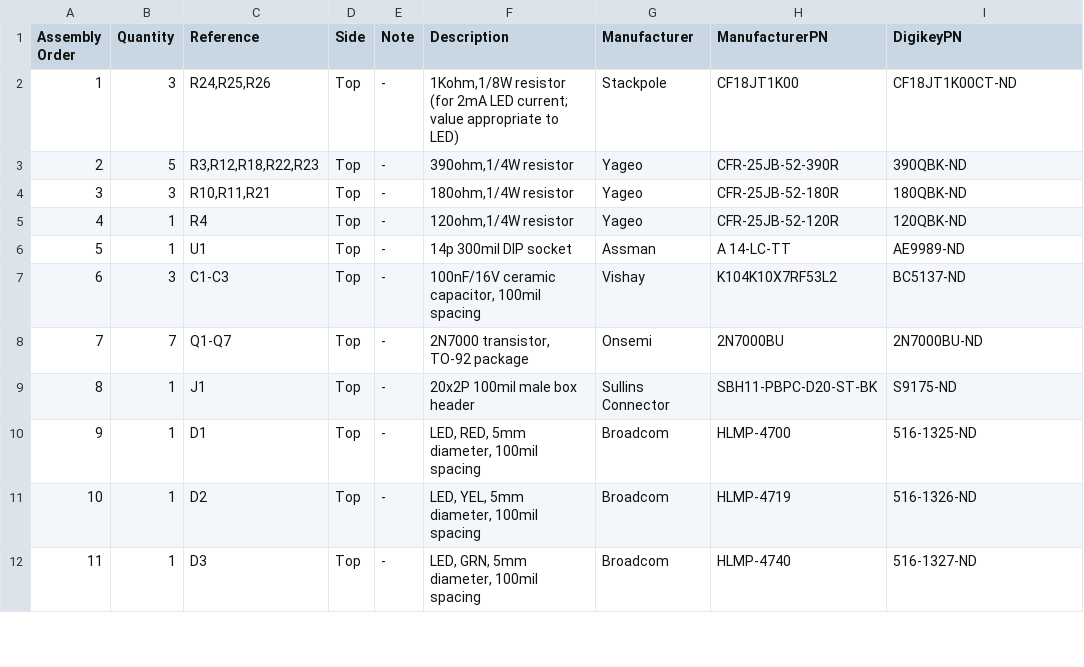
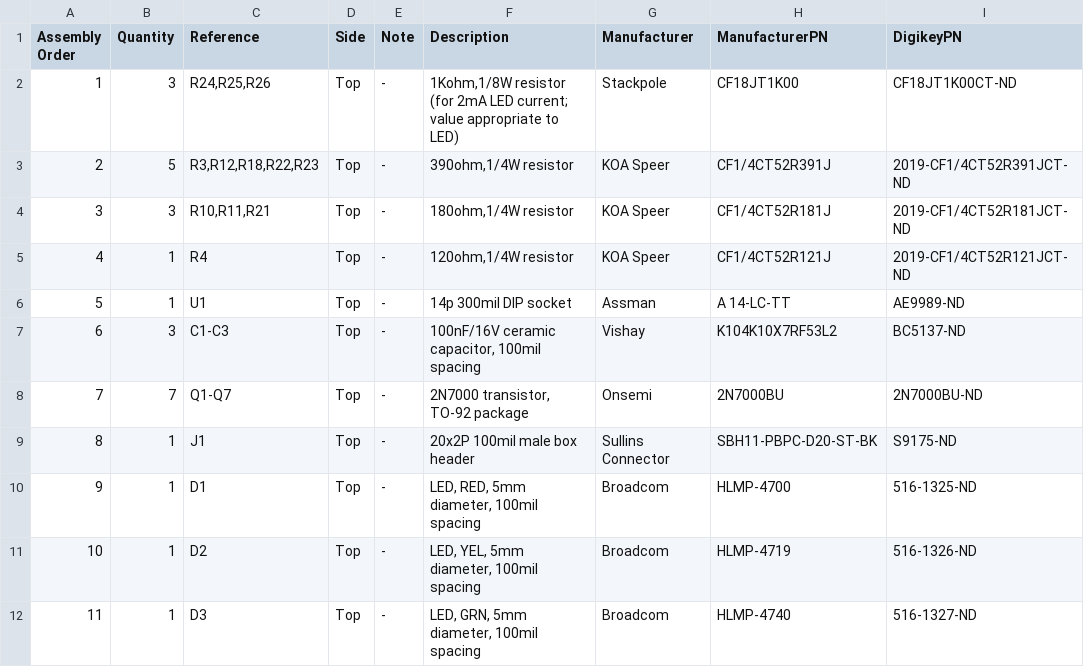
Before and after one commit to AK6DN/rx02_emulator, a CSV file: documentation/rx02_emulator_BOM.csv, drawn as a sheet; only a part is shown.

```diff
--- a/documentation/rx02_emulator_BOM.csv
+++ b/documentation/rx02_emulator_BOM.csv
@@ -2,5 +2,5 @@ Assembly Order,Quantity,Reference,Side,Note,Description,Manufacturer,Manufacture
 1,3,"R24,R25,R26",Top,-,"1Kohm,1/8W resistor (for 2mA LED current; value appropriate to LED)",Stackpole,CF18JT1K00,CF18JT1K00CT-ND
-2,5,"R3,R12,R18,R22,R23",Top,-,"390ohm,1/4W resistor",Yageo,CFR-25JB-52-390R,390QBK-ND
-3,3,"R10,R11,R21",Top,-,"180ohm,1/4W resistor",Yageo,CFR-25JB-52-180R,180QBK-ND
-4,1,R4,Top,-,"120ohm,1/4W resistor",Yageo,CFR-25JB-52-120R,120QBK-ND
+2,5,"R3,R12,R18,R22,R23",Top,-,"390ohm,1/4W resistor",KOA Speer,CF1/4CT52R391J,2019-CF1/4CT52R391JCT-ND
+3,3,"R10,R11,R21",Top,-,"180ohm,1/4W resistor",KOA Speer,CF1/4CT52R181J,2019-CF1/4CT52R181JCT-ND
+4,1,R4,Top,-,"120ohm,1/4W resistor",KOA Speer,CF1/4CT52R121J,2019-CF1/4CT52R121JCT-ND
 5,1,U1,Top,-,14p 300mil DIP socket,Assman,A 14-LC-TT,AE9989-ND
```
Also changed, not shown: 45 other files.
